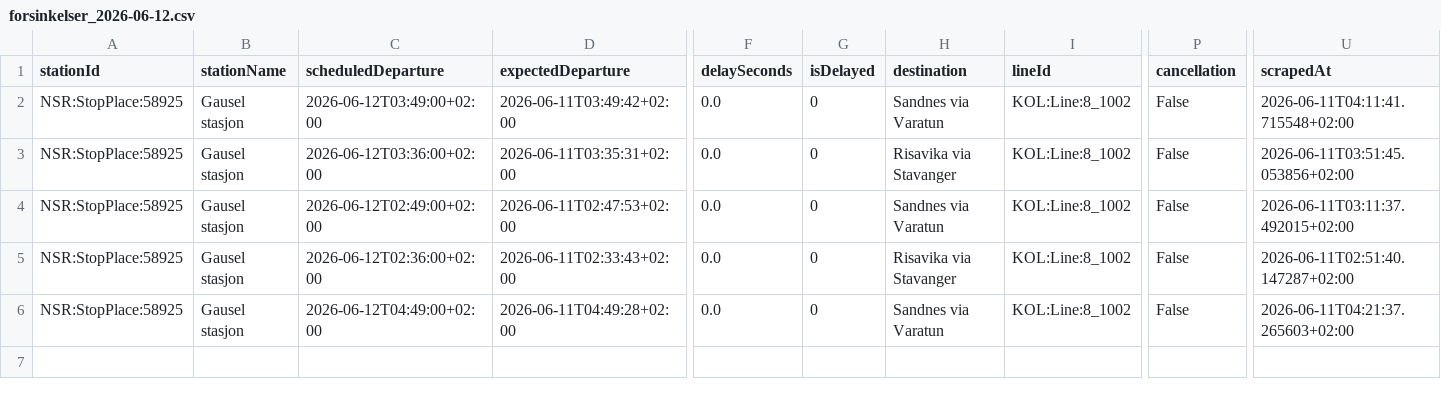
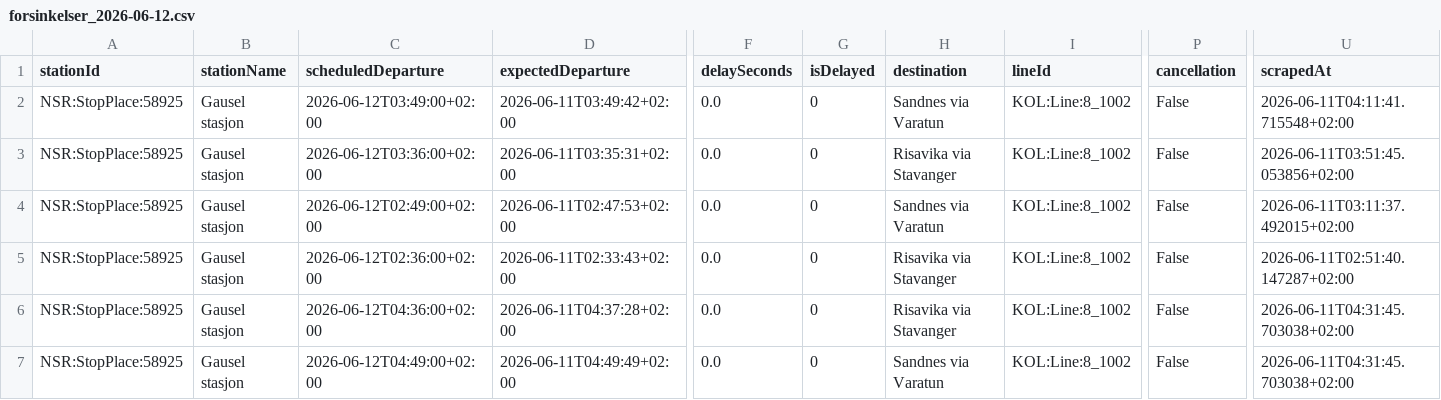
Before and after one commit to simenoddenhansen/togtider, a CSV file: data_collection/history/forsinkelser_2026-06-12.csv, drawn as a sheet; only a part is shown, gaps mark what is left out; addresses are those after the commit; rows hold the shown columns only; the diff names each change by its address in the sheet, - before the commit and + after, or states it on an @@ line.

```diff
--- a/data_collection/history/forsinkelser_2026-06-12.csv
+++ b/data_collection/history/forsinkelser_2026-06-12.csv
+row 6: NSR:StopPlace:58925 | Gausel stasjon | 2026-06-12T04:36:00+02:00 | 2026-06-11T04:37:28+02:00 | 0.0 | 0 | Risavika via Stavanger | KOL:Line:8_1002 | False | 2026-06-11T04:31:45.703038+02:00
-D7 (expectedDeparture): 2026-06-11T04:49:28+02:00
+D7 (expectedDeparture): 2026-06-11T04:49:49+02:00
-U7 (scrapedAt): 2026-06-11T04:21:37.265603+02:00
+U7 (scrapedAt): 2026-06-11T04:31:45.703038+02:00
```
Also changed, not shown: 2 other files.
